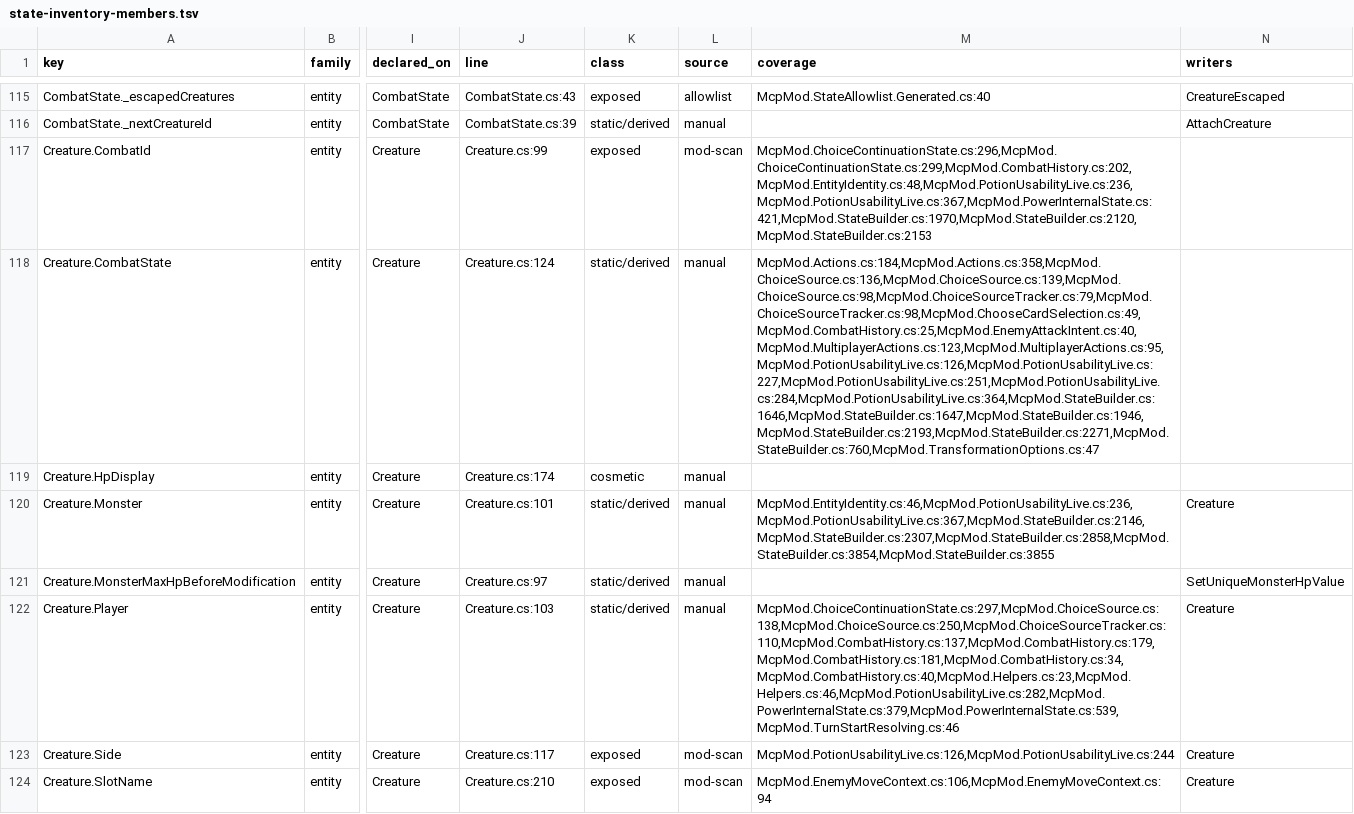
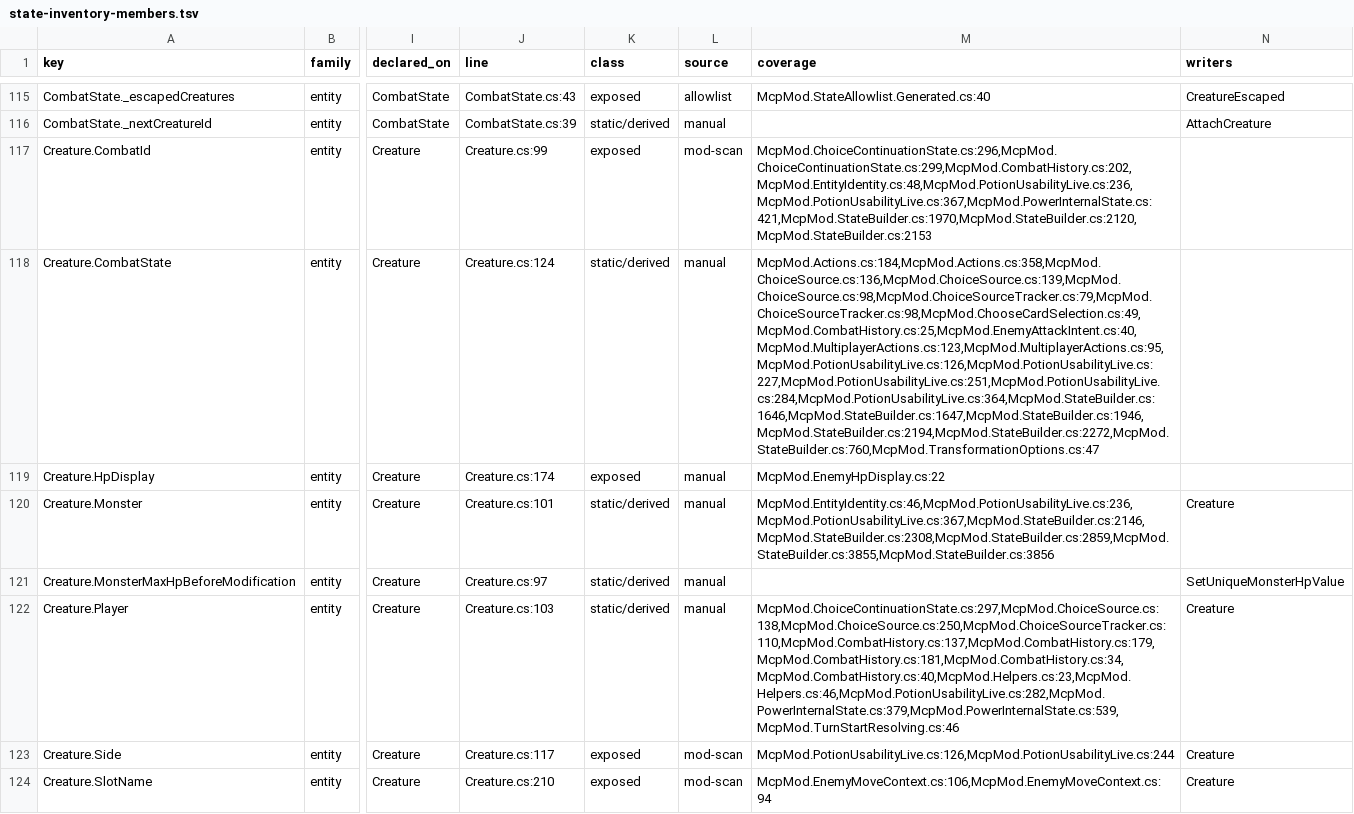
Before and after one commit to cat12079801/STS2MCP, a TSV file: docs/state-inventory-members.tsv, drawn as a sheet; only a part is shown, gaps mark what is left out; the diff covers the shown part only; the diff names each change by its address in the sheet, - before the commit and + after, or states it on an @@ line.

```diff
--- a/docs/state-inventory-members.tsv
+++ b/docs/state-inventory-members.tsv
-M118 (coverage): McpMod.Actions.cs:184,McpMod.Actions.cs:358,McpMod.ChoiceSource.cs:136,McpMod.ChoiceSource.cs:139,McpMod.ChoiceSource.cs:98,McpMod.ChoiceSourceTracker.cs:79,McpMod.ChoiceSourceTracker.cs:98,McpMod.ChooseCardSelection.cs:49,McpMod.CombatHistory.cs:25,McpMod.EnemyAttackIntent.cs:40,McpMod.MultiplayerActions.cs:123,McpMod.MultiplayerActions.cs:95,McpMod.PotionUsabilityLive.cs:126,McpMod.PotionUsabilityLive.cs:227,McpMod.PotionUsabilityLive.cs:251,McpMod.PotionUsabilityLive.cs:284,McpMod.PotionUsabilityLive.cs:364,McpMod.StateBuilder.cs:1646,McpMod.StateBuilder.cs:1647,McpMod.StateBuilder.cs:1946,McpMod.StateBuilder.cs:2193,McpMod.StateBuilder.cs:2271,McpMod.StateBuilder.cs:760,McpMod.TransformationOptions.cs:47
+M118 (coverage): McpMod.Actions.cs:184,McpMod.Actions.cs:358,McpMod.ChoiceSource.cs:136,McpMod.ChoiceSource.cs:139,McpMod.ChoiceSource.cs:98,McpMod.ChoiceSourceTracker.cs:79,McpMod.ChoiceSourceTracker.cs:98,McpMod.ChooseCardSelection.cs:49,McpMod.CombatHistory.cs:25,McpMod.EnemyAttackIntent.cs:40,McpMod.MultiplayerActions.cs:123,McpMod.MultiplayerActions.cs:95,McpMod.PotionUsabilityLive.cs:126,McpMod.PotionUsabilityLive.cs:227,McpMod.PotionUsabilityLive.cs:251,McpMod.PotionUsabilityLive.cs:284,McpMod.PotionUsabilityLive.cs:364,McpMod.StateBuilder.cs:1646,McpMod.StateBuilder.cs:1647,McpMod.StateBuilder.cs:1946,McpMod.StateBuilder.cs:2194,McpMod.StateBuilder.cs:2272,McpMod.StateBuilder.cs:760,McpMod.TransformationOptions.cs:47
-K119 (class): cosmetic
+K119 (class): exposed
-M119 (coverage): (empty)
+M119 (coverage): McpMod.EnemyHpDisplay.cs:22
-M120 (coverage): McpMod.EntityIdentity.cs:46,McpMod.PotionUsabilityLive.cs:236,McpMod.PotionUsabilityLive.cs:367,McpMod.StateBuilder.cs:2146,McpMod.StateBuilder.cs:2307,McpMod.StateBuilder.cs:2858,McpMod.StateBuilder.cs:3854,McpMod.StateBuilder.cs:3855
+M120 (coverage): McpMod.EntityIdentity.cs:46,McpMod.PotionUsabilityLive.cs:236,McpMod.PotionUsabilityLive.cs:367,McpMod.StateBuilder.cs:2146,McpMod.StateBuilder.cs:2308,McpMod.StateBuilder.cs:2859,McpMod.StateBuilder.cs:3855,McpMod.StateBuilder.cs:3856
```
Also changed, not shown: 11 edited cells elsewhere in this file, 17 other files.
